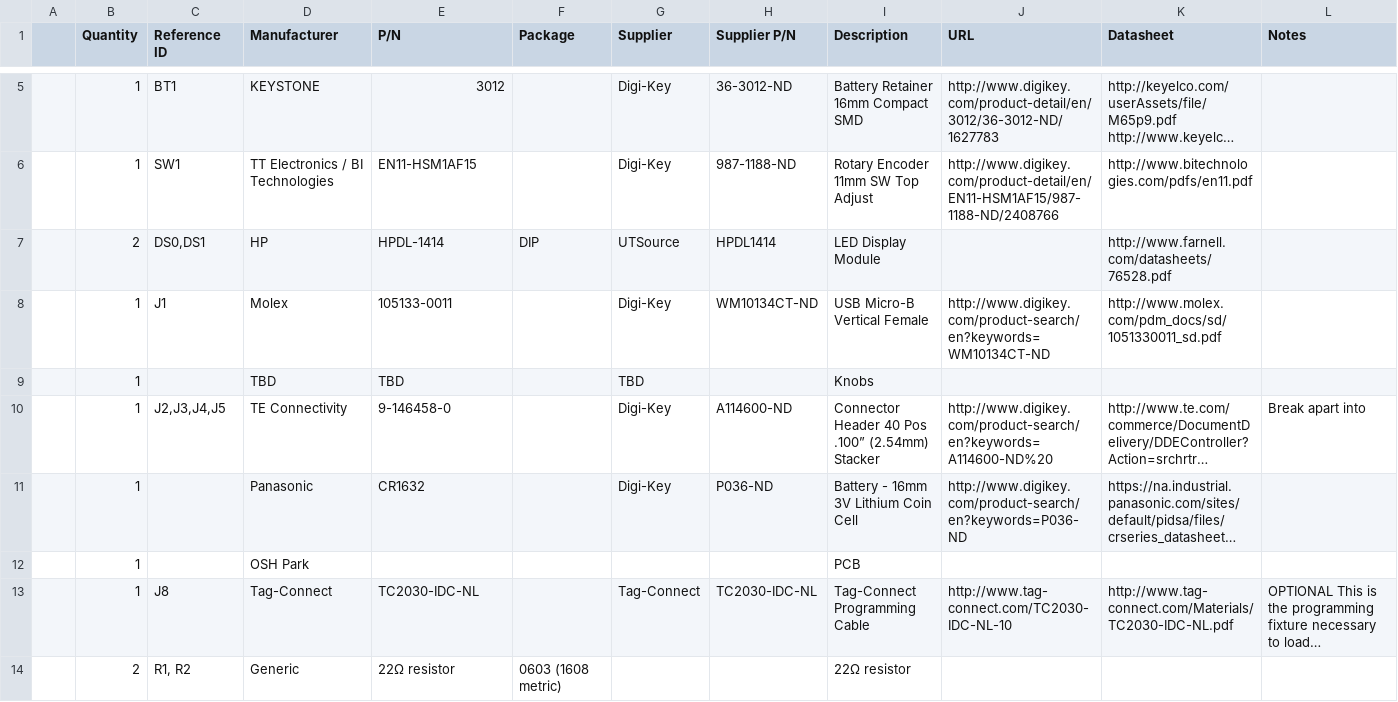
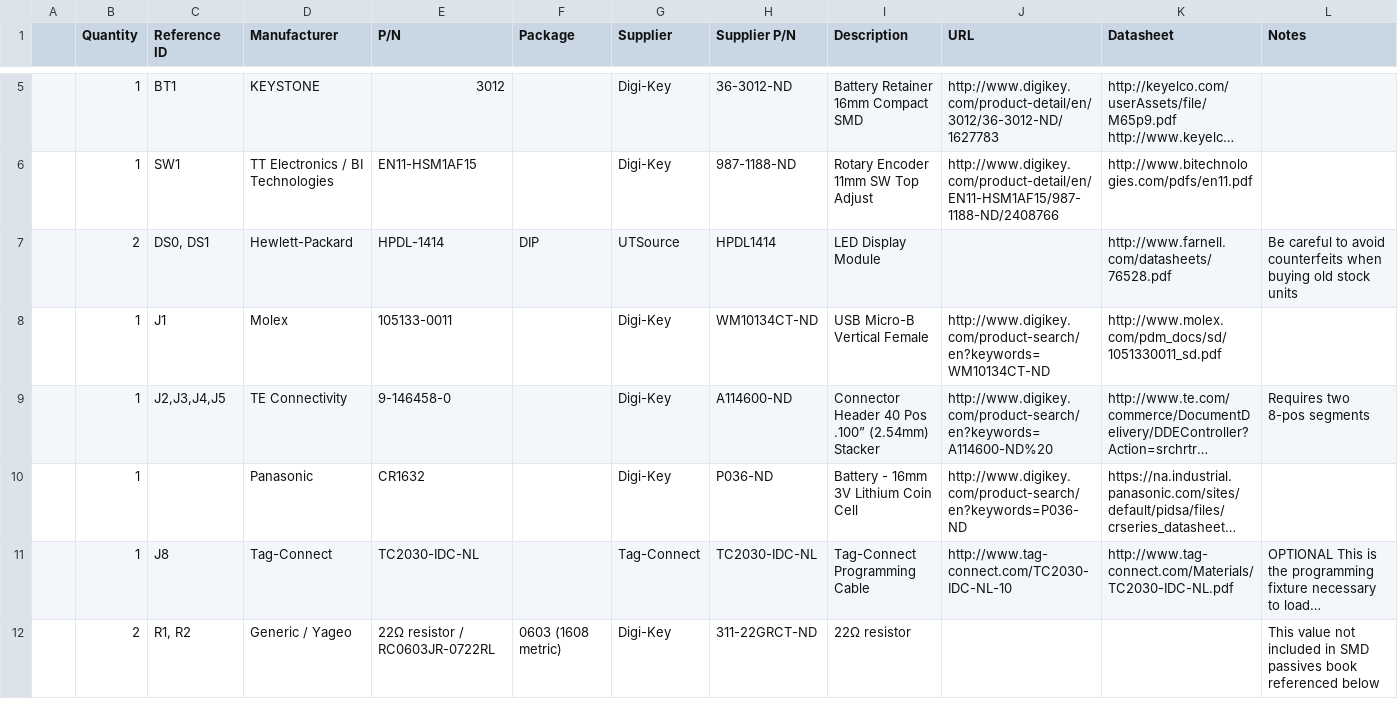
Before and after one commit to amanotullah/DC-002, a CSV file: Hardware/DC-002-BOM.csv, drawn as a sheet; only a part is shown, gaps mark what is left out; long unchanged cells end in …; removed rows and columns are numbered as before the commit, all else as after; the diff covers the shown part only; the diff names each change by its address in the sheet, - before the commit and + after, or states it on an @@ line.

Commit message:
Updated BOM to make it easy to order parts and added some additional notes.

```diff
--- a/Hardware/DC-002-BOM.csv
+++ b/Hardware/DC-002-BOM.csv
-C7 (Reference ID): DS0,DS1
+C7 (Reference ID): DS0, DS1
-D7 (Manufacturer): HP
+D7 (Manufacturer): Hewlett-Packard
-L7 (Notes): (empty)
+L7 (Notes): Be careful to avoid counterfeits when buying old stock units
-row 9:  | 1 |  | TBD | TBD |  | TBD |  | Knobs
-L9 (Notes): Break apart into
+L9 (Notes): Requires two 8-pos segments
-row 12:  | 1 |  | OSH Park |  |  |  |  | PCB
-D12 (Manufacturer): Generic
+D12 (Manufacturer): Generic / Yageo
-E12 (P/N): 22Ω resistor
+E12 (P/N): 22Ω resistor / RC0603JR-0722RL
-G12 (Supplier): (empty)
+G12 (Supplier): Digi-Key
-H12 (Supplier P/N): (empty)
+H12 (Supplier P/N): 311-22GRCT-ND
-L12 (Notes): (empty)
+L12 (Notes): This value not included in SMD passives book referenced below
```
Also changed, not shown: 22 edited cells elsewhere in this file.
